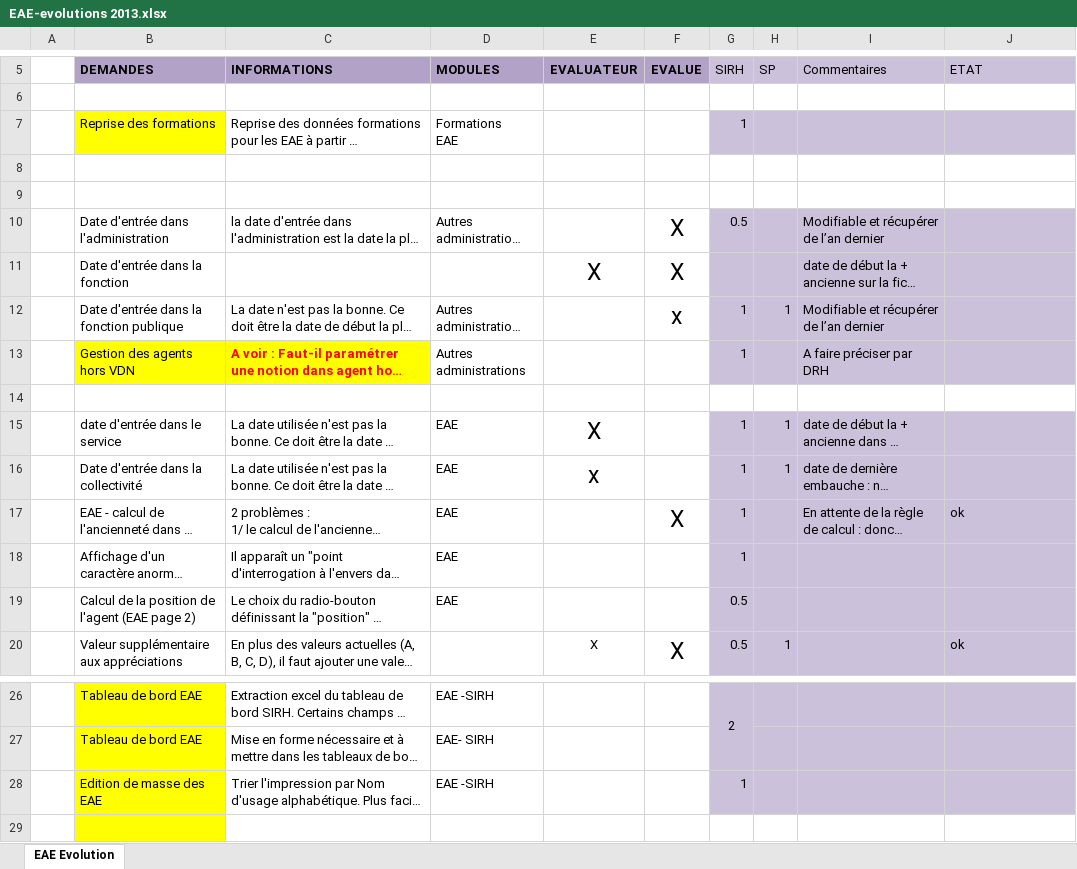
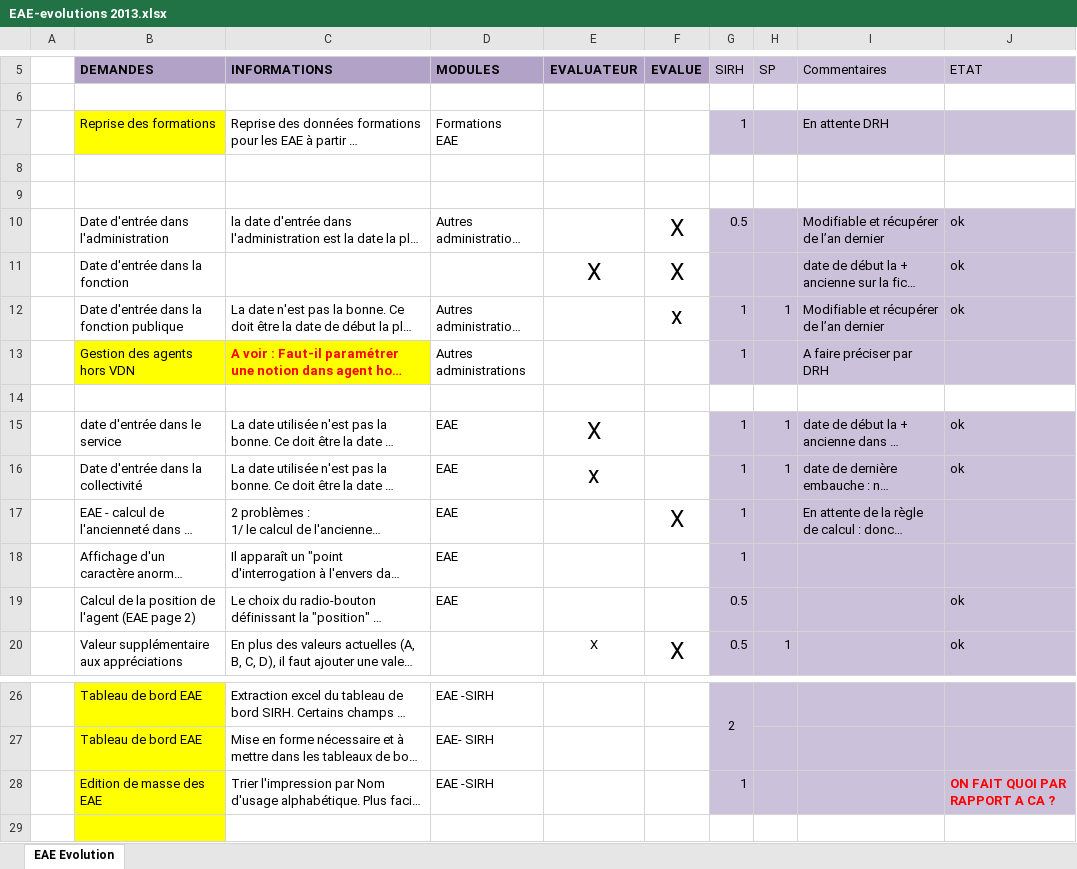
Before and after one commit to DSI-Ville-Noumea/sirh-eae-ws, an Excel workbook: src/site/resources/doc/specifications/EAE-evolutions 2013.xlsx, sheet EAE Evolution, drawn as a sheet; only a part is shown, gaps mark what is left out; long unchanged cells end in …; values as stored, in another font and other column widths than the file's, no borders; the diff covers the shown part only; the diff names each change by its address in the sheet, - before the commit and + after, or states it on an @@ line.

```diff
--- a/src/site/resources/doc/specifications/EAE-evolutions 2013.xlsx (sheet EAE Evolution)
+++ b/src/site/resources/doc/specifications/EAE-evolutions 2013.xlsx (sheet EAE Evolution)
-I7 (Commentaires): (empty)
+I7 (Commentaires): En attente DRH
-J10:J12 (ETAT): (empty)
+J10:J12 (ETAT): ok
-J15:J16 (ETAT): (empty)
+J15:J16 (ETAT): ok
-J17 (ETAT): ok
+J17 (ETAT): (empty)
-J19 (ETAT): (empty)
+J19 (ETAT): ok
-J28 (ETAT): (empty)
+J28 (ETAT): ON FAIT QUOI PAR RAPPORT A CA ?
```
Also changed, not shown: cell formats elsewhere in this sheet.
